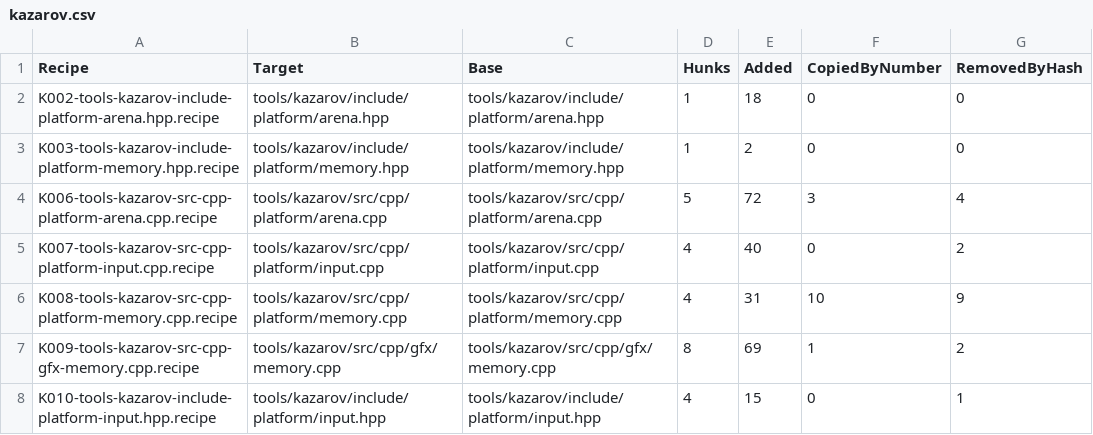
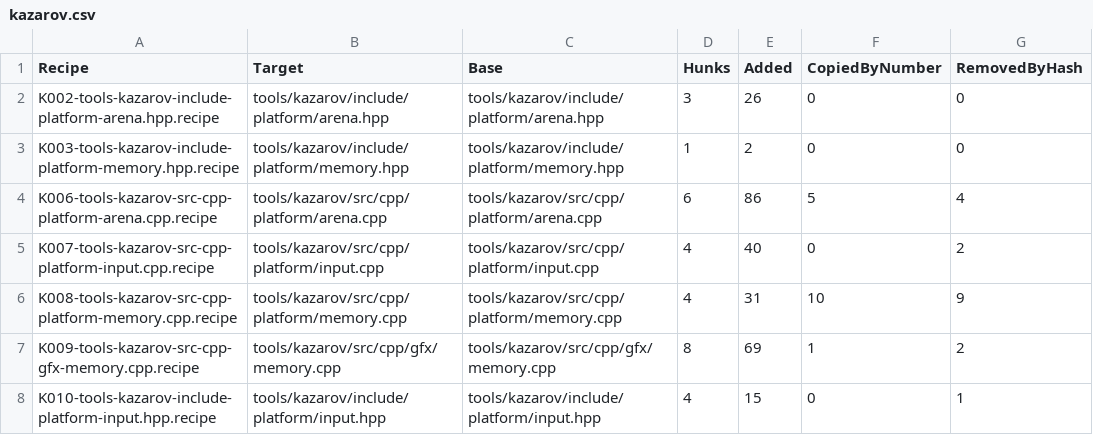
Before and after one commit to Jepjr/Dark-Cloud-Co-op, a CSV file: recipes/kazarov.csv, drawn as a sheet.

```diff
--- a/recipes/kazarov.csv
+++ b/recipes/kazarov.csv
@@ -1,5 +1,5 @@
 "Recipe","Target","Base","Hunks","Added","CopiedByNumber","RemovedByHash"
-"K002-tools-kazarov-include-platform-arena.hpp.recipe","tools/kazarov/include/platform/arena.hpp","tools/kazarov/include/platform/arena.hpp","1","18","0","0"
+"K002-tools-kazarov-include-platform-arena.hpp.recipe","tools/kazarov/include/platform/arena.hpp","tools/kazarov/include/platform/arena.hpp","3","26","0","0"
 "K003-tools-kazarov-include-platform-memory.hpp.recipe","tools/kazarov/include/platform/memory.hpp","tools/kazarov/include/platform/memory.hpp","1","2","0","0"
-"K006-tools-kazarov-src-cpp-platform-arena.cpp.recipe","tools/kazarov/src/cpp/platform/arena.cpp","tools/kazarov/src/cpp/platform/arena.cpp","5","72","3","4"
+"K006-tools-kazarov-src-cpp-platform-arena.cpp.recipe","tools/kazarov/src/cpp/platform/arena.cpp","tools/kazarov/src/cpp/platform/arena.cpp","6","86","5","4"
 "K007-tools-kazarov-src-cpp-platform-input.cpp.recipe","tools/kazarov/src/cpp/platform/input.cpp","tools/kazarov/src/cpp/platform/input.cpp","4","40","0","2"
```
Also changed, not shown: 8 other files.
